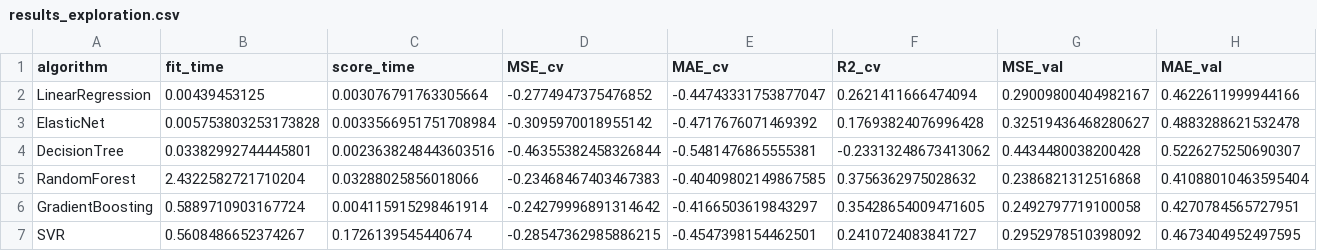
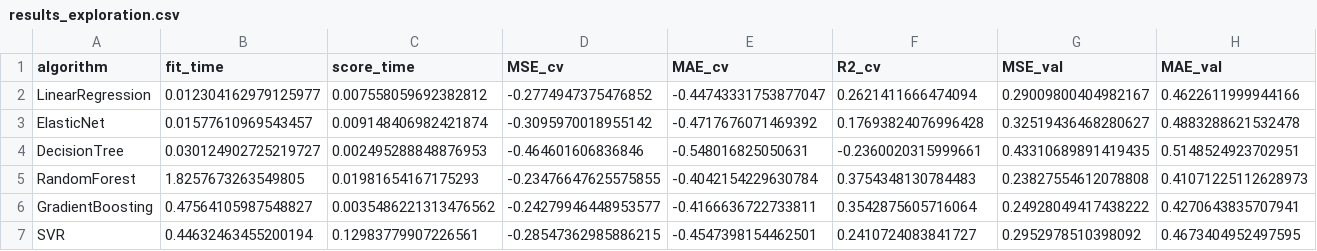
Before and after one commit to soto18/patient-priority-clustering, a CSV file: results/regression/results_exploration.csv, drawn as a sheet; only a part is shown; the diff covers the shown part only; the diff names each change by its address in the sheet, - before the commit and + after, or states it on an @@ line.

```diff
--- a/results/regression/results_exploration.csv
+++ b/results/regression/results_exploration.csv
-B2 (fit_time): 0.00439453125
+B2 (fit_time): 0.012304162979125977
-C2 (score_time): 0.003076791763305664
+C2 (score_time): 0.007558059692382812
-B3 (fit_time): 0.005753803253173828
+B3 (fit_time): 0.01577610969543457
-C3 (score_time): 0.0033566951751708984
+C3 (score_time): 0.009148406982421874
-B4 (fit_time): 0.03382992744445801
+B4 (fit_time): 0.030124902725219727
-C4 (score_time): 0.0023638248443603516
+C4 (score_time): 0.002495288848876953
-D4 (MSE_cv): -0.46355382458326844
+D4 (MSE_cv): -0.464601606836846
-E4 (MAE_cv): -0.5481476865555381
+E4 (MAE_cv): -0.548016825050631
-F4 (R2_cv): -0.23313248673413062
+F4 (R2_cv): -0.2360020315999661
-G4 (MSE_val): 0.4434480038200428
+G4 (MSE_val): 0.43310689891419435
-H4 (MAE_val): 0.5226275250690307
+H4 (MAE_val): 0.5148524923702951
-B5 (fit_time): 2.4322582721710204
+B5 (fit_time): 1.8257673263549805
-C5 (score_time): 0.03288025856018066
+C5 (score_time): 0.01981654167175293
-D5 (MSE_cv): -0.23468467403467383
+D5 (MSE_cv): -0.23476647625575855
-E5 (MAE_cv): -0.40409802149867585
+E5 (MAE_cv): -0.4042154229630784
-F5 (R2_cv): 0.3756362975028632
+F5 (R2_cv): 0.3754348130784483
-G5 (MSE_val): 0.2386821312516868
+G5 (MSE_val): 0.23827554612078808
-H5 (MAE_val): 0.41088010463595404
+H5 (MAE_val): 0.41071225112628973
-B6 (fit_time): 0.5889710903167724
+B6 (fit_time): 0.47564105987548827
-C6 (score_time): 0.004115915298461914
+C6 (score_time): 0.0035486221313476562
-D6 (MSE_cv): -0.24279996891314642
+D6 (MSE_cv): -0.24279946448953577
-E6 (MAE_cv): -0.4166503619843297
+E6 (MAE_cv): -0.4166636722733811
-F6 (R2_cv): 0.35428654009471605
+F6 (R2_cv): 0.3542875605716064
-G6 (MSE_val): 0.2492797719100058
+G6 (MSE_val): 0.24928049417438222
-H6 (MAE_val): 0.4270784565727951
+H6 (MAE_val): 0.4270643835707941
-B7 (fit_time): 0.5608486652374267
+B7 (fit_time): 0.44632463455200194
-C7 (score_time): 0.1726139545440674
+C7 (score_time): 0.12983779907226561
```
Also changed, not shown: 9 edited cells elsewhere in this file, results/classification/processed_performances.csv, results/regression/all_predictions_values.csv, 50 other files.
